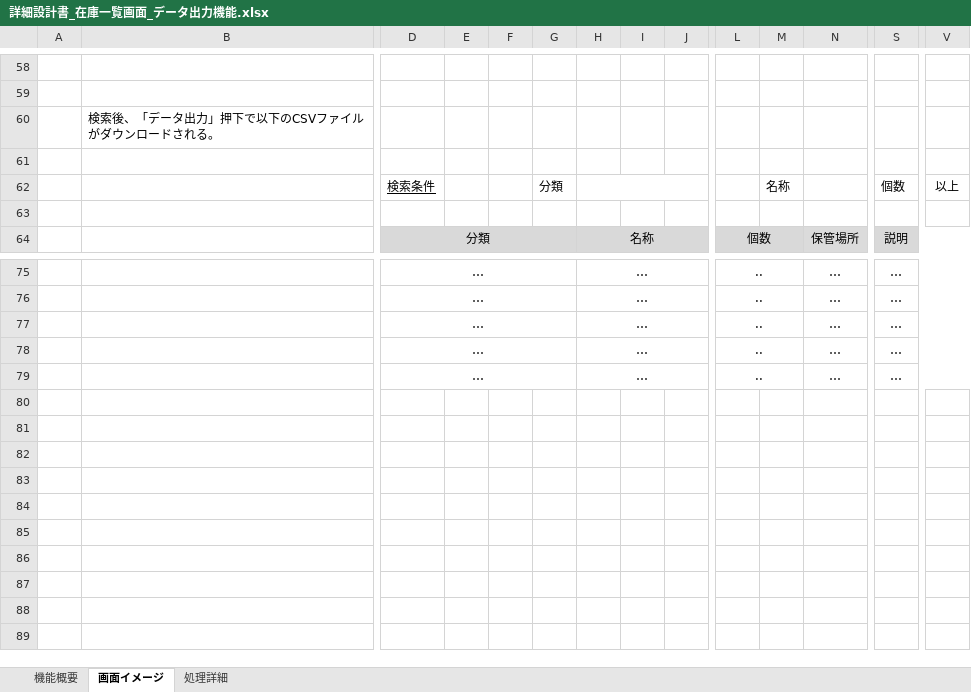
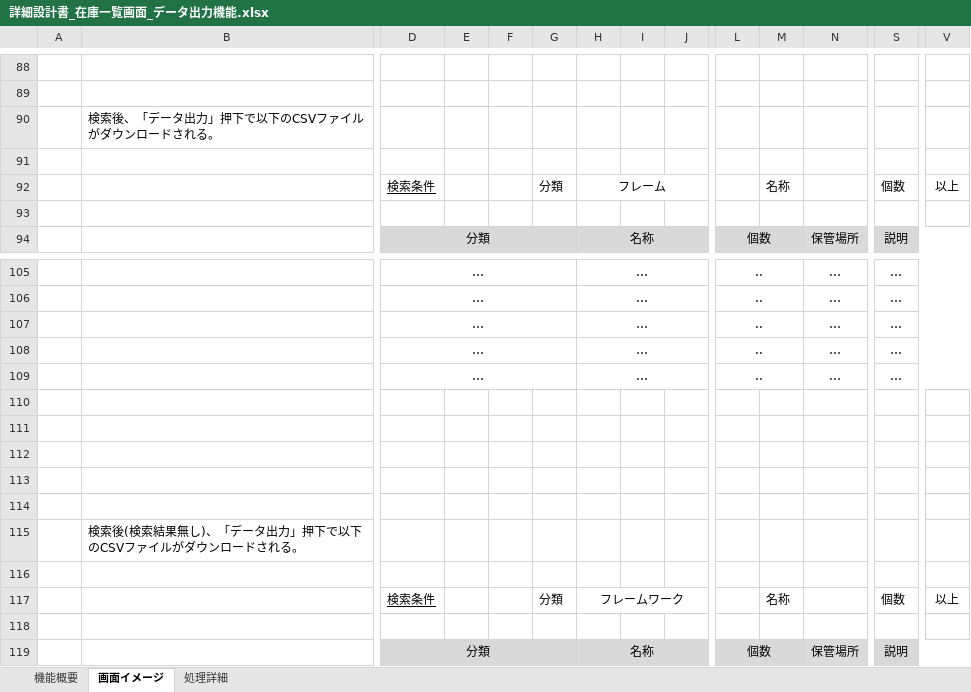
Before and after one commit to HarukaMatano/digital-ojt-development-cause-DroneInventorySystem, an Excel workbook: docs/詳細設計書/詳細設計書_在庫一覧画面_データ出力機能.xlsx, sheet 画面イメージ, drawn as a sheet; only a part is shown, gaps mark what is left out; values as stored, in another font and other column widths than the file's, no borders; addresses are those after the commit; rows hold the shown columns only; the diff covers the shown part only; the diff names each change by its address in the sheet, - before the commit and + after, or states it on an @@ line.

```diff
--- a/docs/詳細設計書/詳細設計書_在庫一覧画面_データ出力機能.xlsx (sheet 画面イメージ)
+++ b/docs/詳細設計書/詳細設計書_在庫一覧画面_データ出力機能.xlsx (sheet 画面イメージ)
-H92: (empty)
+H92: フレーム
+row 110: (empty)
+row 111: (empty)
+row 112: (empty)
+row 113: (empty)
+row 114: (empty)
+row 115:  | 検索後(検索結果無し)、「データ出力」押下で以下のCSVファイルがダウンロードされる。
+row 116: (empty)
+row 117:  |  | 検索条件 |  |  | 分類 | フレームワーク |  |  |  | 名称 |  | 個数 | 以上
+row 118: (empty)
+row 119:  |  | 分類 |  |  |  | 名称 |  |  | 個数 |  | 保管場所 | 説明
```
Also changed, not shown: 30 added rows elsewhere in this sheet, sheet 処理詳細, docs/【DIGITAL OJT】WBS.xlsx, docs/詳細設計書/詳細設計書_在庫一覧画面_在庫一覧表示.xlsx, 1 other file.
